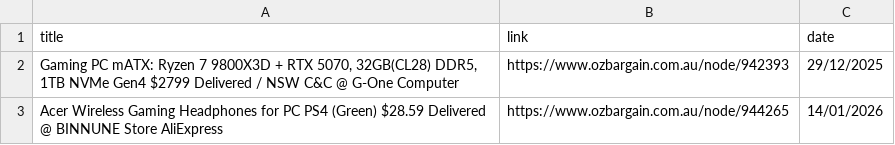
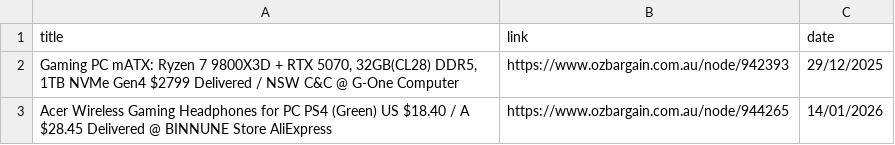
Before and after one commit to jojo-data/ozbargain-tracker, a CSV file: data/posts/gaming_pc.csv, drawn as a sheet.

```diff
--- a/data/posts/gaming_pc.csv
+++ b/data/posts/gaming_pc.csv
@@ -2,2 +2,2 @@ title,link,date
 "Gaming PC mATX: Ryzen 7 9800X3D + RTX 5070, 32GB(CL28) DDR5, 1TB NVMe Gen4 $2799 Delivered / NSW C&C @ G-One Computer",https://www.ozbargain.com.au/node/942393,29/12/2025
-Acer Wireless Gaming Headphones for PC PS4 (Green) $28.59 Delivered @ BINNUNE Store AliExpress,https://www.ozbargain.com.au/node/944265,14/01/2026
+Acer Wireless Gaming Headphones for PC PS4 (Green) US $18.40 / A $28.45 Delivered @ BINNUNE Store AliExpress,https://www.ozbargain.com.au/node/944265,14/01/2026
```
